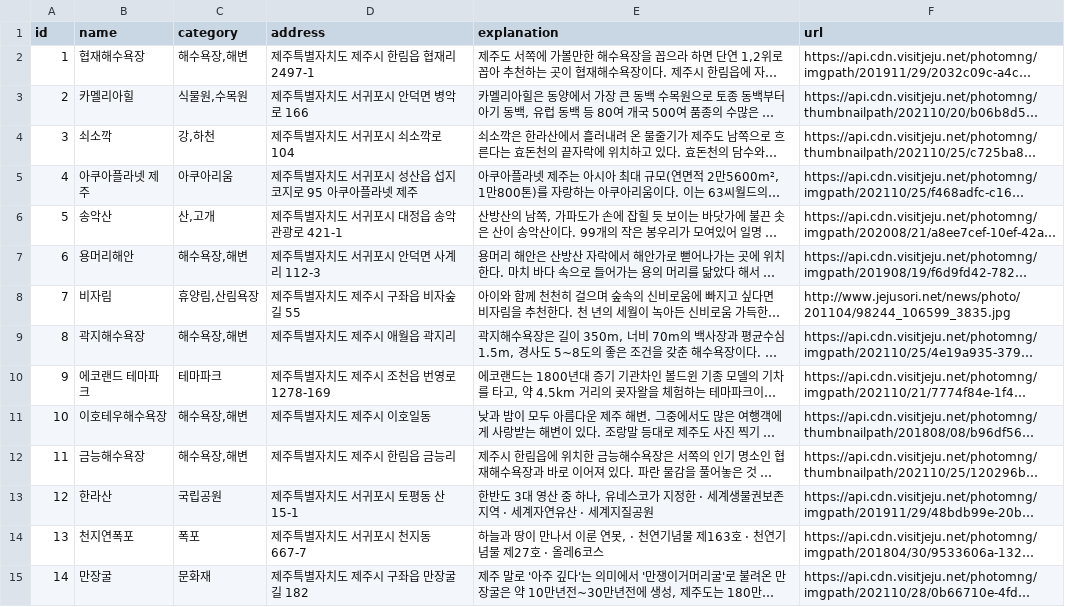
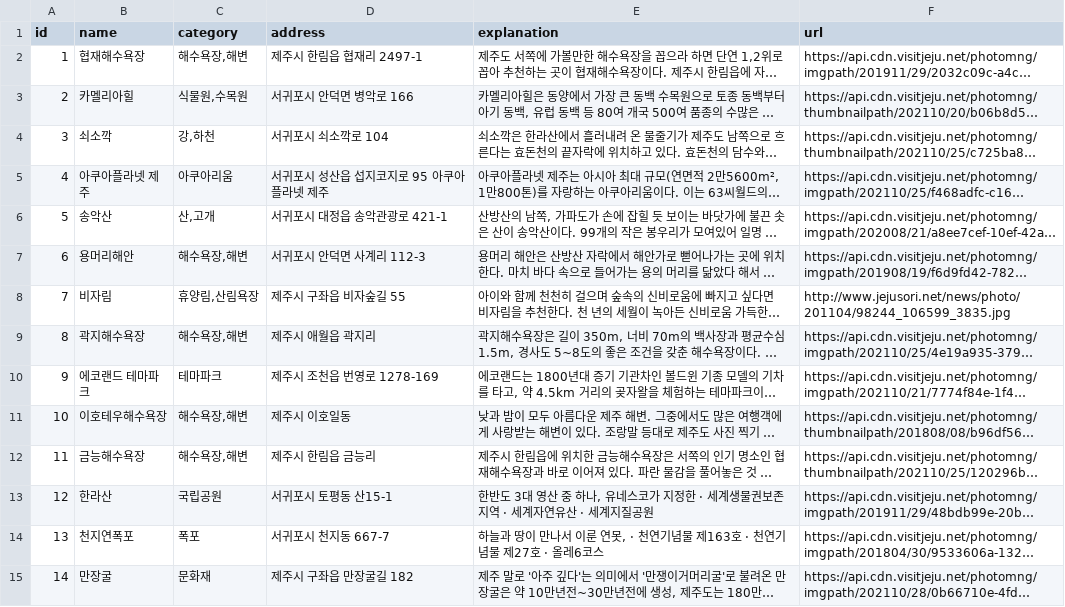
Before and after one commit to ProjectTripN/TripN-Jeju, a CSV file: jeju_data/data/tourism.csv, drawn as a sheet; only a part is shown; long unchanged cells end in …; the diff covers the shown part only; the diff names each change by its address in the sheet, - before the commit and + after, or states it on an @@ line.

```diff
--- a/jeju_data/data/tourism.csv
+++ b/jeju_data/data/tourism.csv
-D2 (address): 제주특별자치도 제주시 한림읍 협재리 2497-1
+D2 (address): 제주시 한림읍 협재리 2497-1
-D3 (address): 제주특별자치도 서귀포시 안덕면 병악로 166
+D3 (address): 서귀포시 안덕면 병악로 166
-D4 (address): 제주특별자치도 서귀포시 쇠소깍로 104
+D4 (address): 서귀포시 쇠소깍로 104
-D5 (address): 제주특별자치도 서귀포시 성산읍 섭지코지로 95 아쿠아플라넷 제주
+D5 (address): 서귀포시 성산읍 섭지코지로 95 아쿠아플라넷 제주
-D6 (address): 제주특별자치도 서귀포시 대정읍 송악관광로 421-1
+D6 (address): 서귀포시 대정읍 송악관광로 421-1
-D7 (address): 제주특별자치도 서귀포시 안덕면 사계리 112-3
+D7 (address): 서귀포시 안덕면 사계리 112-3
-D8 (address): 제주특별자치도 제주시 구좌읍 비자숲길 55
+D8 (address): 제주시 구좌읍 비자숲길 55
-D9 (address): 제주특별자치도 제주시 애월읍 곽지리
+D9 (address): 제주시 애월읍 곽지리
-D10 (address): 제주특별자치도 제주시 조천읍 번영로 1278-169
+D10 (address): 제주시 조천읍 번영로 1278-169
-D11 (address): 제주특별자치도 제주시 이호일동
+D11 (address): 제주시 이호일동
-D12 (address): 제주특별자치도 제주시 한림읍 금능리
+D12 (address): 제주시 한림읍 금능리
-D13 (address): 제주특별자치도 서귀포시 토평동 산15-1
+D13 (address): 서귀포시 토평동 산15-1
-D14 (address): 제주특별자치도 서귀포시 천지동 667-7
+D14 (address): 서귀포시 천지동 667-7
-D15 (address): 제주특별자치도 제주시 구좌읍 만장굴길 182
+D15 (address): 제주시 구좌읍 만장굴길 182
```
Also changed, not shown: 49 edited cells elsewhere in this file, jeju_data/data/accommodation.csv, jeju_data/data/activity.csv, 20 other files.
